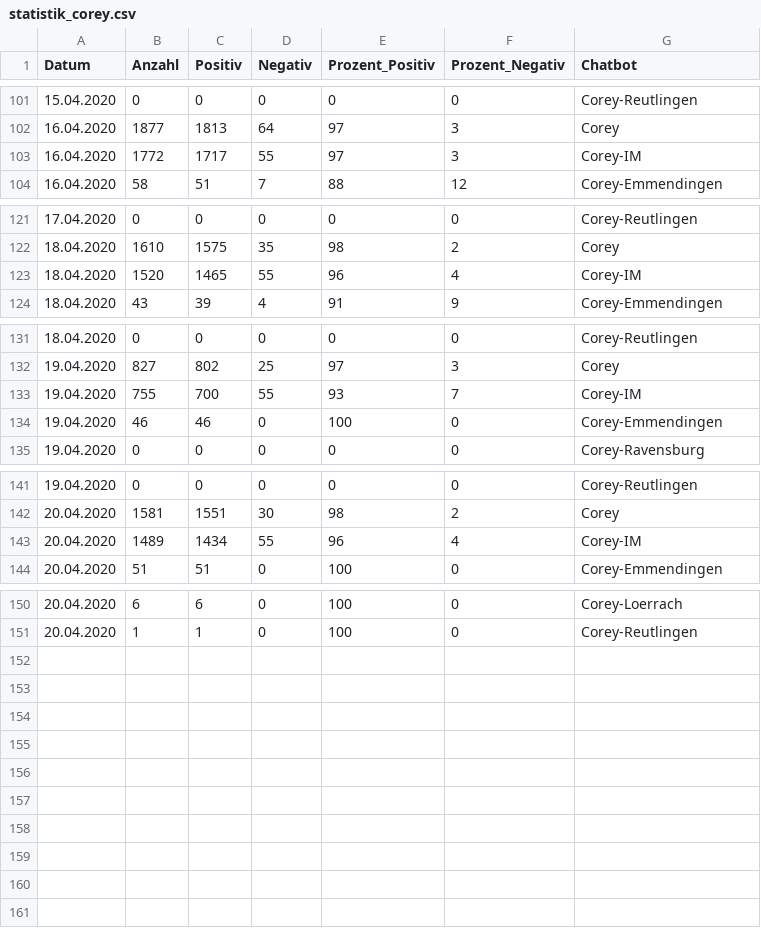
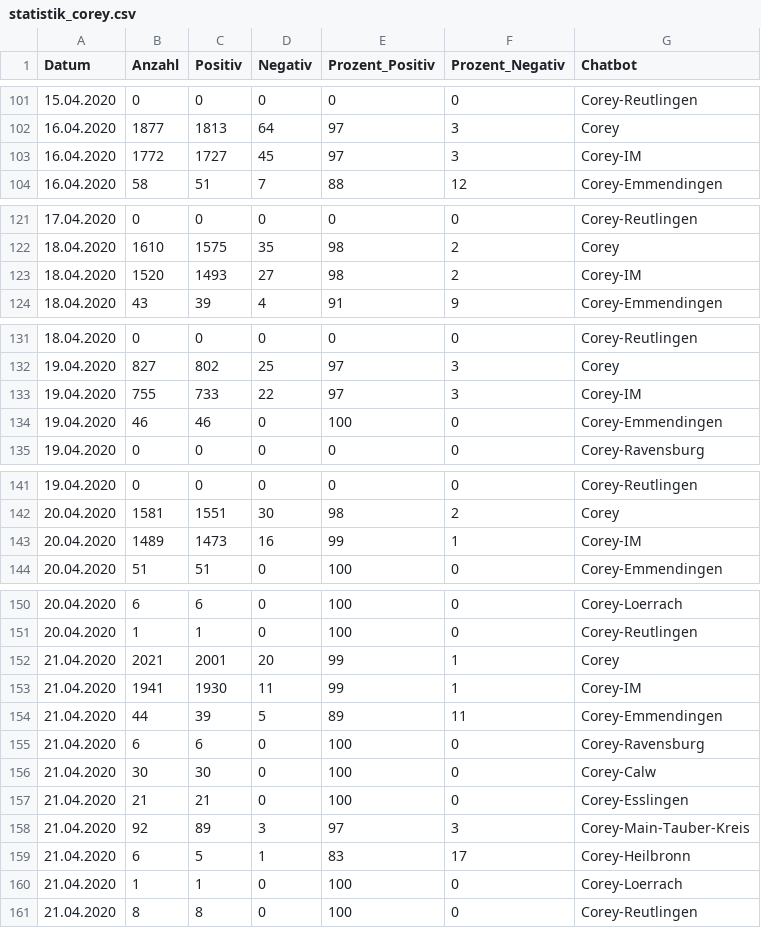
Before and after one commit to gmenessy/docrx, a CSV file: app/statistik_corey.csv, drawn as a sheet; only a part is shown, gaps mark what is left out; the diff covers the shown part only.

```diff
--- a/app/statistik_corey.csv
+++ b/app/statistik_corey.csv
@@ -102,3 +102,3 @@ Datum;Anzahl ;Positiv;Negativ;Prozent_Positiv;Prozent_Negativ;Chatbot
 16.04.2020;1877;1813;64;97;3;Corey
-16.04.2020;1772;1717;55;97;3;Corey-IM
+16.04.2020;1772;1727;45;97;3;Corey-IM
 16.04.2020;58;51;7;88;12;Corey-Emmendingen
@@ -122,3 +122,3 @@ Datum;Anzahl ;Positiv;Negativ;Prozent_Positiv;Prozent_Negativ;Chatbot
 18.04.2020;1610;1575;35;98;2;Corey
-18.04.2020;1520;1465;55;96;4;Corey-IM
+18.04.2020;1520;1493;27;98;2;Corey-IM
 18.04.2020;43;39;4;91;9;Corey-Emmendingen
@@ -132,3 +132,3 @@ Datum;Anzahl ;Positiv;Negativ;Prozent_Positiv;Prozent_Negativ;Chatbot
 19.04.2020;827;802;25;97;3;Corey
-19.04.2020;755;700;55;93;7;Corey-IM
+19.04.2020;755;733;22;97;3;Corey-IM
 19.04.2020;46;46;0;100;0;Corey-Emmendingen
@@ -142,3 +142,3 @@ Datum;Anzahl ;Positiv;Negativ;Prozent_Positiv;Prozent_Negativ;Chatbot
 20.04.2020;1581;1551;30;98;2;Corey
-20.04.2020;1489;1434;55;96;4;Corey-IM
+20.04.2020;1489;1473;16;99;1;Corey-IM
 20.04.2020;51;51;0;100;0;Corey-Emmendingen
@@ -151 +151,11 @@ Datum;Anzahl ;Positiv;Negativ;Prozent_Positiv;Prozent_Negativ;Chatbot
 20.04.2020;1;1;0;100;0;Corey-Reutlingen
+21.04.2020;2021;2001;20;99;1;Corey
+21.04.2020;1941;1930;11;99;1;Corey-IM
+21.04.2020;44;39;5;89;11;Corey-Emmendingen
+21.04.2020;6;6;0;100;0;Corey-Ravensburg
+21.04.2020;30;30;0;100;0;Corey-Calw
+21.04.2020;21;21;0;100;0;Corey-Esslingen
+21.04.2020;92;89;3;97;3;Corey-Main-Tauber-Kreis
+21.04.2020;6;5;1;83;17;Corey-Heilbronn
+21.04.2020;1;1;0;100;0;Corey-Loerrach
+21.04.2020;8;8;0;100;0;Corey-Reutlingen
```
Also changed, not shown: 2 edited cells elsewhere in this file, 2 other files.
